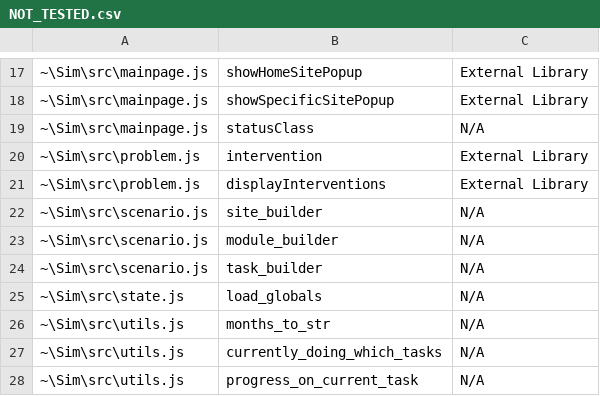
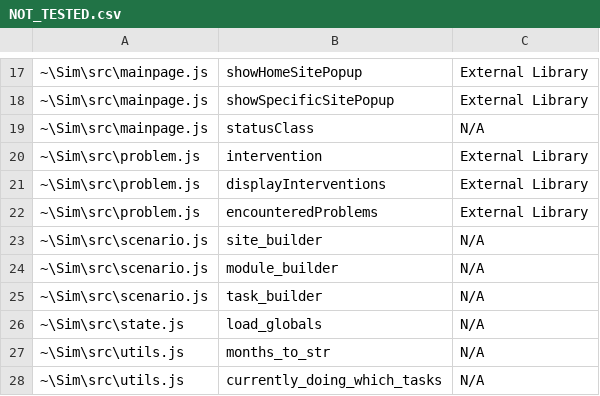
Before and after one commit to gibsonma/sim-cyborg, a CSV file: NOT_TESTED.csv, drawn as a sheet; only a part is shown, gaps mark what is left out; the shorter side is filled out with more unchanged rows; the diff names each change by its address in the sheet, - before the commit and + after, or states it on an @@ line.

```diff
--- a/NOT_TESTED.csv
+++ b/NOT_TESTED.csv
+row 22: ~\Sim\src\problem.js | encounteredProblems | External Library
```
Also changed, not shown: 7 other files.
